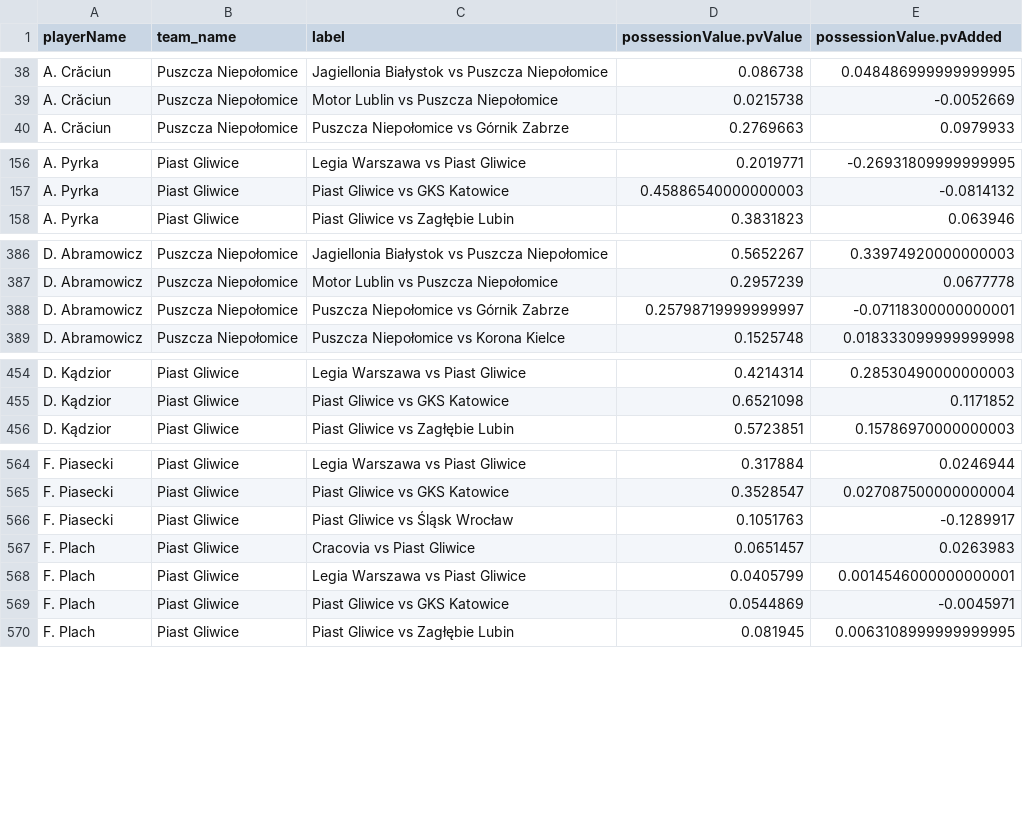
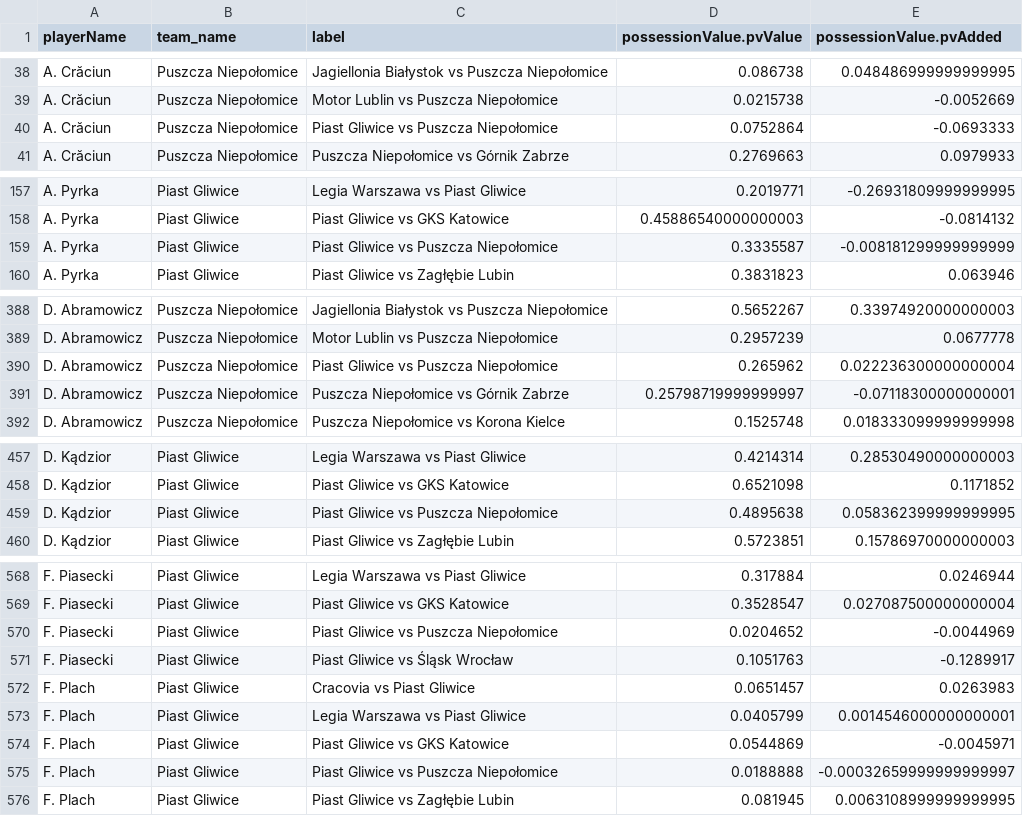
Before and after one commit to AC-Horsens/AC-Horsens-scouting, a CSV file: POL_Ekstraklasa_2024_2025/pv_all POL_Ekstraklasa_2024_2025.csv, drawn as a sheet; only a part is shown, gaps mark what is left out; the diff covers the shown part only.

```diff
--- a/POL_Ekstraklasa_2024_2025/pv_all POL_Ekstraklasa_2024_2025.csv
+++ b/POL_Ekstraklasa_2024_2025/pv_all POL_Ekstraklasa_2024_2025.csv
@@ -39,2 +39,3 @@ A. Crăciun,Puszcza Niepołomice,Jagiellonia Białystok vs Puszcza Niepołomice,
 A. Crăciun,Puszcza Niepołomice,Motor Lublin vs Puszcza Niepołomice,0.0215738,-0.0052669
+A. Crăciun,Puszcza Niepołomice,Piast Gliwice vs Puszcza Niepołomice,0.0752864,-0.0693333
 A. Crăciun,Puszcza Niepołomice,Puszcza Niepołomice vs Górnik Zabrze,0.2769663,0.0979933
@@ -157,2 +158,3 @@ A. Pyrka,Piast Gliwice,Legia Warszawa vs Piast Gliwice,0.2019771,-0.269318099999
 A. Pyrka,Piast Gliwice,Piast Gliwice vs GKS Katowice,0.45886540000000003,-0.0814132
+A. Pyrka,Piast Gliwice,Piast Gliwice vs Puszcza Niepołomice,0.3335587,-0.008181299999999999
 A. Pyrka,Piast Gliwice,Piast Gliwice vs Zagłębie Lubin,0.3831823,0.063946
@@ -387,2 +389,3 @@ D. Abramowicz,Puszcza Niepołomice,Jagiellonia Białystok vs Puszcza Niepołomic
 D. Abramowicz,Puszcza Niepołomice,Motor Lublin vs Puszcza Niepołomice,0.2957239,0.0677778
+D. Abramowicz,Puszcza Niepołomice,Piast Gliwice vs Puszcza Niepołomice,0.265962,0.022236300000000004
 D. Abramowicz,Puszcza Niepołomice,Puszcza Niepołomice vs Górnik Zabrze,0.25798719999999997,-0.07118300000000001
@@ -455,2 +458,3 @@ D. Kądzior,Piast Gliwice,Legia Warszawa vs Piast Gliwice,0.4214314,0.2853049000
 D. Kądzior,Piast Gliwice,Piast Gliwice vs GKS Katowice,0.6521098,0.1171852
+D. Kądzior,Piast Gliwice,Piast Gliwice vs Puszcza Niepołomice,0.4895638,0.058362399999999995
 D. Kądzior,Piast Gliwice,Piast Gliwice vs Zagłębie Lubin,0.5723851,0.15786970000000003
@@ -565,2 +569,3 @@ F. Piasecki,Piast Gliwice,Legia Warszawa vs Piast Gliwice,0.317884,0.0246944
 F. Piasecki,Piast Gliwice,Piast Gliwice vs GKS Katowice,0.3528547,0.027087500000000004
+F. Piasecki,Piast Gliwice,Piast Gliwice vs Puszcza Niepołomice,0.0204652,-0.0044969
 F. Piasecki,Piast Gliwice,Piast Gliwice vs Śląsk Wrocław,0.1051763,-0.1289917
@@ -569,2 +574,3 @@ F. Plach,Piast Gliwice,Legia Warszawa vs Piast Gliwice,0.0405799,0.0014546000000
 F. Plach,Piast Gliwice,Piast Gliwice vs GKS Katowice,0.0544869,-0.0045971
+F. Plach,Piast Gliwice,Piast Gliwice vs Puszcza Niepołomice,0.0188888,-0.00032659999999999997
 F. Plach,Piast Gliwice,Piast Gliwice vs Zagłębie Lubin,0.081945,0.0063108999999999995
```
Also changed, not shown: 26 added rows elsewhere in this file, NLD_Eredivisie_2024_2025/pv_all NLD_Eredivisie_2024_2025.csv, NLD_Eredivisie_2024_2025/xA_all NLD_Eredivisie_2024_2025.csv, 39 other files.
